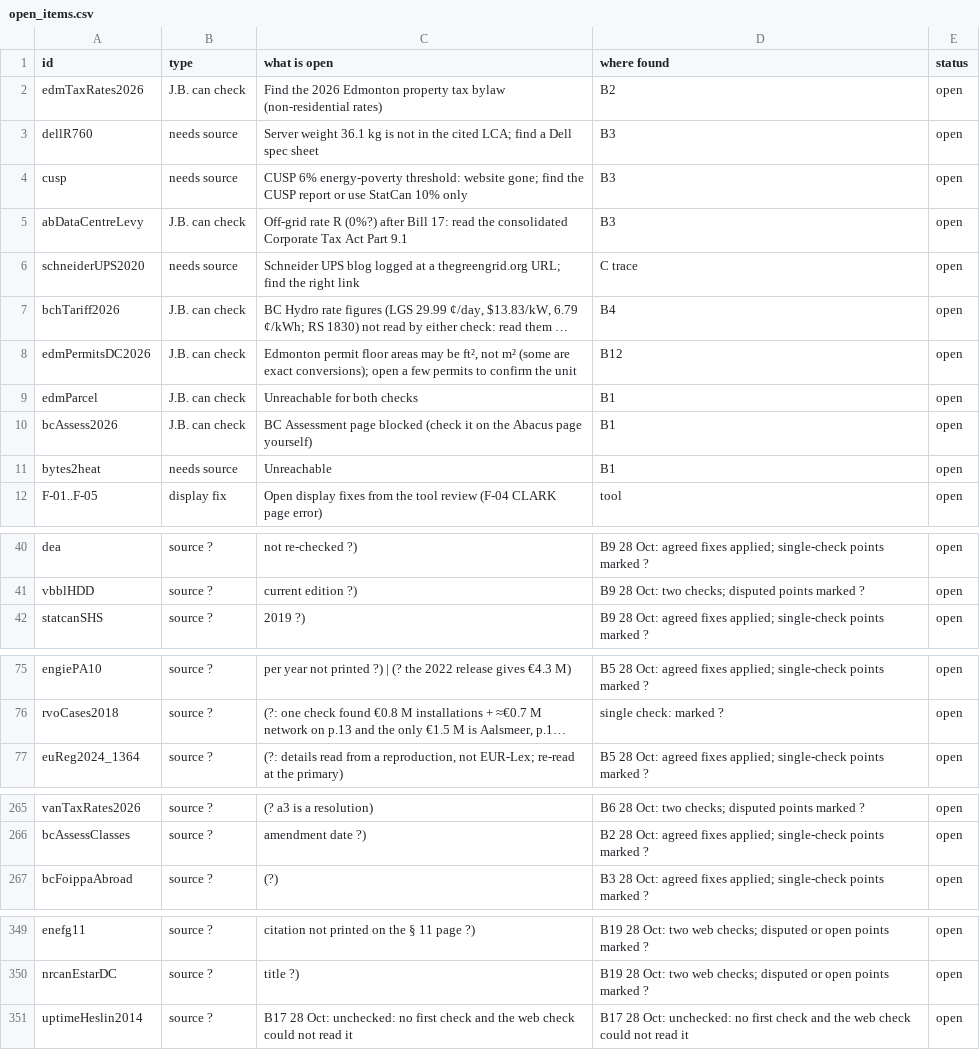
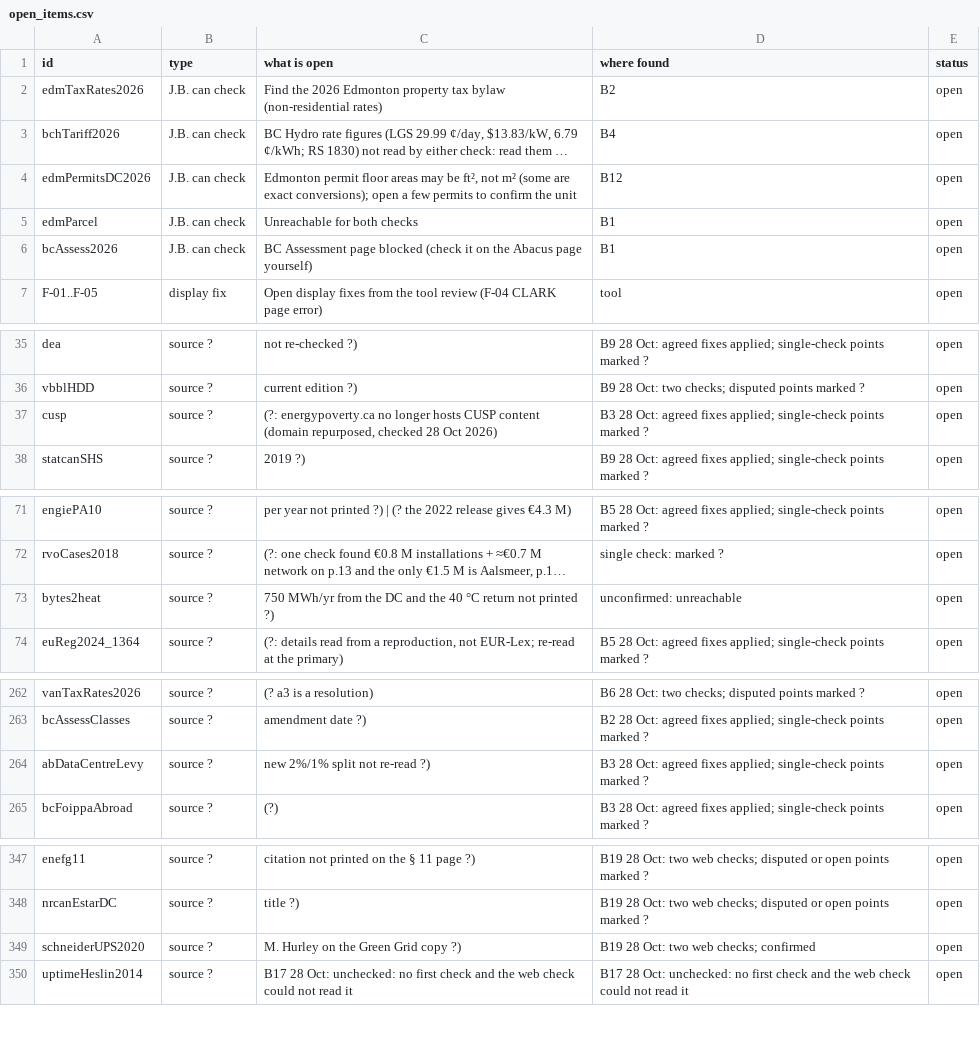
Before and after one commit to JennaBruggeman/beyond-data-siting-tool, a CSV file: checks/sweep/open_items.csv, drawn as a sheet; only a part is shown, gaps mark what is left out; long unchanged cells end in …; removed rows and columns are numbered as before the commit, all else as after; the diff names each change by its address in the sheet, - before the commit and + after, or states it on an @@ line.

```diff
--- a/checks/sweep/open_items.csv
+++ b/checks/sweep/open_items.csv
-row 3: dellR760 | needs source | Server weight 36.1 kg is not in the cited LCA; find a Dell spec sheet | B3 | open
-row 4: cusp | needs source | CUSP 6% energy-poverty threshold: website gone; find the CUSP report or use StatCan 10% only | B3 | open
-row 5: abDataCentreLevy | J.B. can check | Off-grid rate R (0%?) after Bill 17: read the consolidated Corporate Tax Act Part 9.1 | B3 | open
-row 6: schneiderUPS2020 | needs source | Schneider UPS blog logged at a thegreengrid.org URL; find the right link | C trace | open
-row 11: bytes2heat | needs source | Unreachable | B1 | open
+row 37: cusp | source ? | (?: energypoverty.ca no longer hosts CUSP content (domain repurposed, checked 28 Oct 2026) | B3 28 Oct: agreed fixes applied; single-check points marked ? | open
+row 73: bytes2heat | source ? | 750 MWh/yr from the DC and the 40 °C return not printed ?) | unconfirmed: unreachable | open
+row 264: abDataCentreLevy | source ? | new 2%/1% split not re-read ?) | B3 28 Oct: agreed fixes applied; single-check points marked ? | open
+row 349: schneiderUPS2020 | source ? | M. Hurley on the Green Grid copy ?) | B19 28 Oct: two web checks; confirmed | open
```
Also changed, not shown: checks/sweep/open_items_sorted.csv, 10 other files.
